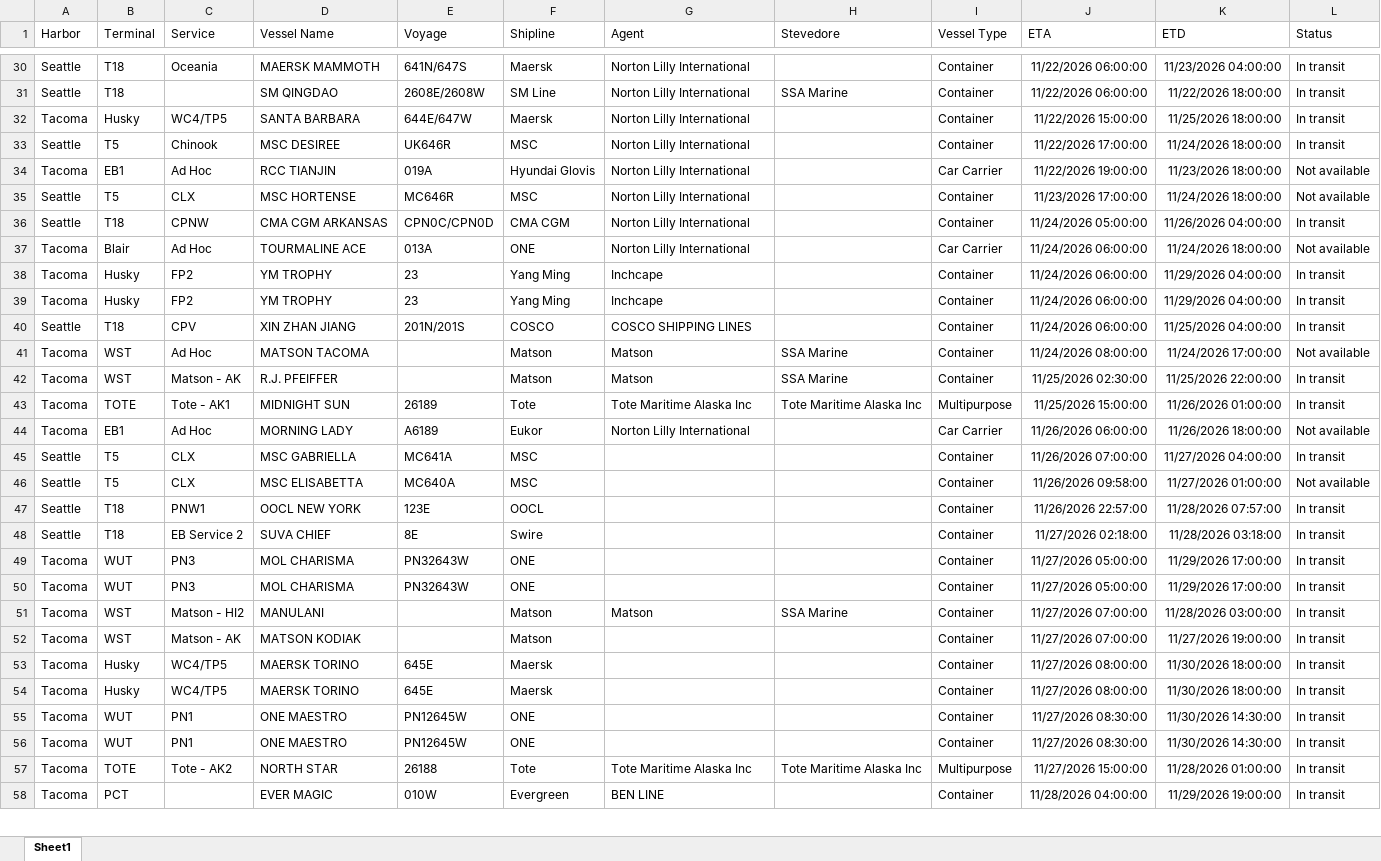
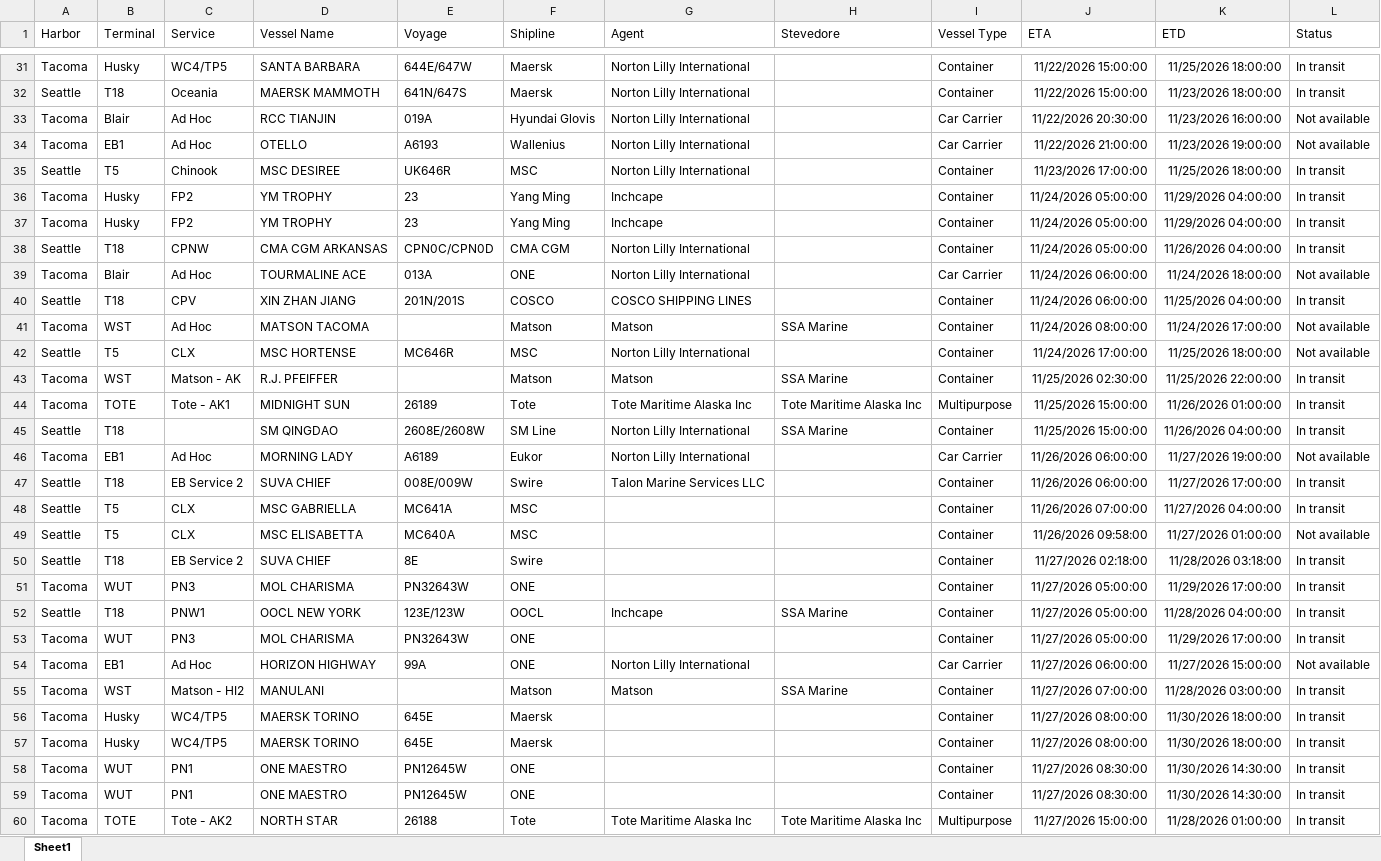
Before and after one commit to TheJoe1990/Ilwu, an Excel workbook: data/vessels/2026-11-16.xlsx, sheet Sheet1, drawn as a sheet; only a part is shown, gaps mark what is left out; the shorter side is filled out with more unchanged rows; values as stored, in another font and other column widths than the file's, no borders; table styles not drawn; removed rows and columns are numbered as before the commit, all else as after; the diff covers the shown part only; the diff names each change by its address in the sheet, - before the commit and + after, or states it on an @@ line.

```diff
--- a/data/vessels/2026-11-16.xlsx (sheet Sheet1)
+++ b/data/vessels/2026-11-16.xlsx (sheet Sheet1)
-row 30: Seattle | T18 | Oceania | MAERSK MAMMOTH | 641N/647S | Maersk | Norton Lilly International |  | Container | 11/22/2026 06:00:00 | 11/23/2026 04:00:00 | In transit
-row 31: Seattle | T18 |  | SM QINGDAO | 2608E/2608W | SM Line | Norton Lilly International | SSA Marine | Container | 11/22/2026 06:00:00 | 11/22/2026 18:00:00 | In transit
-B32 (Terminal): T5
+B32 (Terminal): T18
-C32 (Service): Chinook
+C32 (Service): Oceania
-D32 (Vessel Name): MSC DESIREE
+D32 (Vessel Name): MAERSK MAMMOTH
-E32 (Voyage): UK646R
+E32 (Voyage): 641N/647S
-F32 (Shipline): MSC
+F32 (Shipline): Maersk
-J32 (ETA): 11/22/2026 17:00:00
+J32 (ETA): 11/22/2026 15:00:00
-K32 (ETD): 11/24/2026 18:00:00
+K32 (ETD): 11/23/2026 18:00:00
-B33 (Terminal): EB1
+B33 (Terminal): Blair
-J33 (ETA): 11/22/2026 19:00:00
+J33 (ETA): 11/22/2026 20:30:00
-K33 (ETD): 11/23/2026 18:00:00
+K33 (ETD): 11/23/2026 16:00:00
+row 34: Tacoma | EB1 | Ad Hoc | OTELLO | A6193 | Wallenius | Norton Lilly International |  | Car Carrier | 11/22/2026 21:00:00 | 11/23/2026 19:00:00 | Not available
-C35 (Service): CLX
+C35 (Service): Chinook
-D35 (Vessel Name): MSC HORTENSE
+D35 (Vessel Name): MSC DESIREE
-E35 (Voyage): MC646R
+E35 (Voyage): UK646R
-K35 (ETD): 11/24/2026 18:00:00
+K35 (ETD): 11/25/2026 18:00:00
-L35 (Status): Not available
+L35 (Status): In transit
+row 36: Tacoma | Husky | FP2 | YM TROPHY | 23 | Yang Ming | Inchcape |  | Container | 11/24/2026 05:00:00 | 11/29/2026 04:00:00 | In transit
+row 37: Tacoma | Husky | FP2 | YM TROPHY | 23 | Yang Ming | Inchcape |  | Container | 11/24/2026 05:00:00 | 11/29/2026 04:00:00 | In transit
-row 38: Tacoma | Husky | FP2 | YM TROPHY | 23 | Yang Ming | Inchcape |  | Container | 11/24/2026 06:00:00 | 11/29/2026 04:00:00 | In transit
-row 39: Tacoma | Husky | FP2 | YM TROPHY | 23 | Yang Ming | Inchcape |  | Container | 11/24/2026 06:00:00 | 11/29/2026 04:00:00 | In transit
+row 42: Seattle | T5 | CLX | MSC HORTENSE | MC646R | MSC | Norton Lilly International |  | Container | 11/24/2026 17:00:00 | 11/25/2026 18:00:00 | Not available
+row 45: Seattle | T18 |  | SM QINGDAO | 2608E/2608W | SM Line | Norton Lilly International | SSA Marine | Container | 11/25/2026 15:00:00 | 11/26/2026 04:00:00 | In transit
-K46 (ETD): 11/26/2026 18:00:00
+K46 (ETD): 11/27/2026 19:00:00
+row 47: Seattle | T18 | EB Service 2 | SUVA CHIEF | 008E/009W | Swire | Talon Marine Services LLC |  | Container | 11/26/2026 06:00:00 | 11/27/2026 17:00:00 | In transit
-row 47: Seattle | T18 | PNW1 | OOCL NEW YORK | 123E | OOCL |  |  | Container | 11/26/2026 22:57:00 | 11/28/2026 07:57:00 | In transit
+row 52: Seattle | T18 | PNW1 | OOCL NEW YORK | 123E/123W | OOCL | Inchcape | SSA Marine | Container | 11/27/2026 05:00:00 | 11/28/2026 04:00:00 | In transit
+row 54: Tacoma | EB1 | Ad Hoc | HORIZON HIGHWAY | 99A | ONE | Norton Lilly International |  | Car Carrier | 11/27/2026 06:00:00 | 11/27/2026 15:00:00 | Not available
-row 52: Tacoma | WST | Matson - AK | MATSON KODIAK |  | Matson |  |  | Container | 11/27/2026 07:00:00 | 11/27/2026 19:00:00 | In transit
```
Also changed, not shown: 16 added rows, 14 removed rows and 10 edited cells elsewhere in this sheet, 5 other files.
